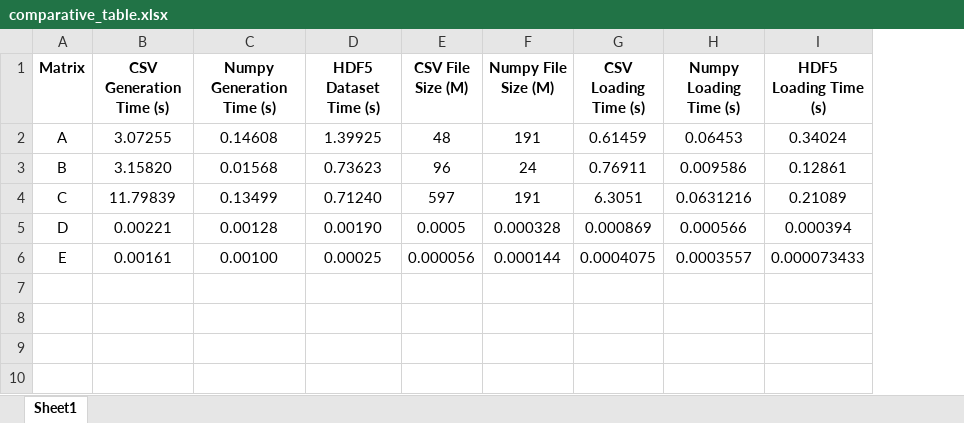
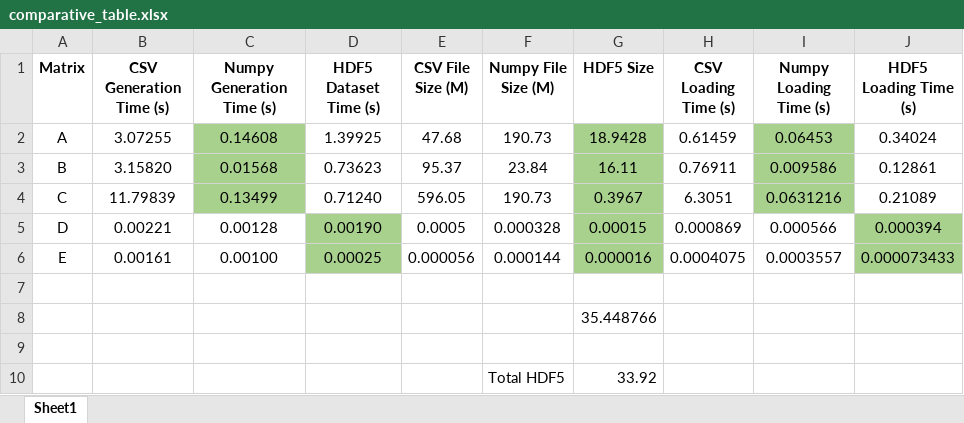
Before and after one commit to Carva92/Team_2_ME5773SP24, an Excel workbook: assignment5/comparative_table.xlsx, sheet Sheet1, drawn as a sheet; values as stored, in another font and other column widths than the file's, no borders; addresses are those after the commit; the diff names each change by its address in the sheet, - before the commit and + after, or states it on an @@ line.

Commit message:
fix excel with HDF5 sizes

```diff
--- a/assignment5/comparative_table.xlsx (sheet Sheet1)
+++ b/assignment5/comparative_table.xlsx (sheet Sheet1)
+column G (HDF5 Size), rows 2-6: 18.9428 | 16.11 | 0.3967 | 0.00015 | 0.000016
-C2:C4 fill: none
+C2:C4 fill: #A9D18E
-E2 (CSV File Size (M)): 48
+E2 (CSV File Size (M)): 47.68
-F2 (Numpy File Size (M)): 191
+F2 (Numpy File Size (M)): 190.73
-I2:I4 fill: none
+I2:I4 fill: #A9D18E
-E3 (CSV File Size (M)): 96
+E3 (CSV File Size (M)): 95.37
-F3 (Numpy File Size (M)): 24
+F3 (Numpy File Size (M)): 23.84
-E4 (CSV File Size (M)): 597
+E4 (CSV File Size (M)): 596.05
-F4 (Numpy File Size (M)): 191
+F4 (Numpy File Size (M)): 190.73
-D5:D6 fill: none
+D5:D6 fill: #A9D18E
-J5:J6 fill: none
+J5:J6 fill: #A9D18E
+row 7: (empty)
+row 8:  |  |  |  |  |  | 35.448766
+row 9: (empty)
+row 10:  |  |  |  |  | Total HDF5 | 33.92
```
Also changed, not shown: 2 other files.
